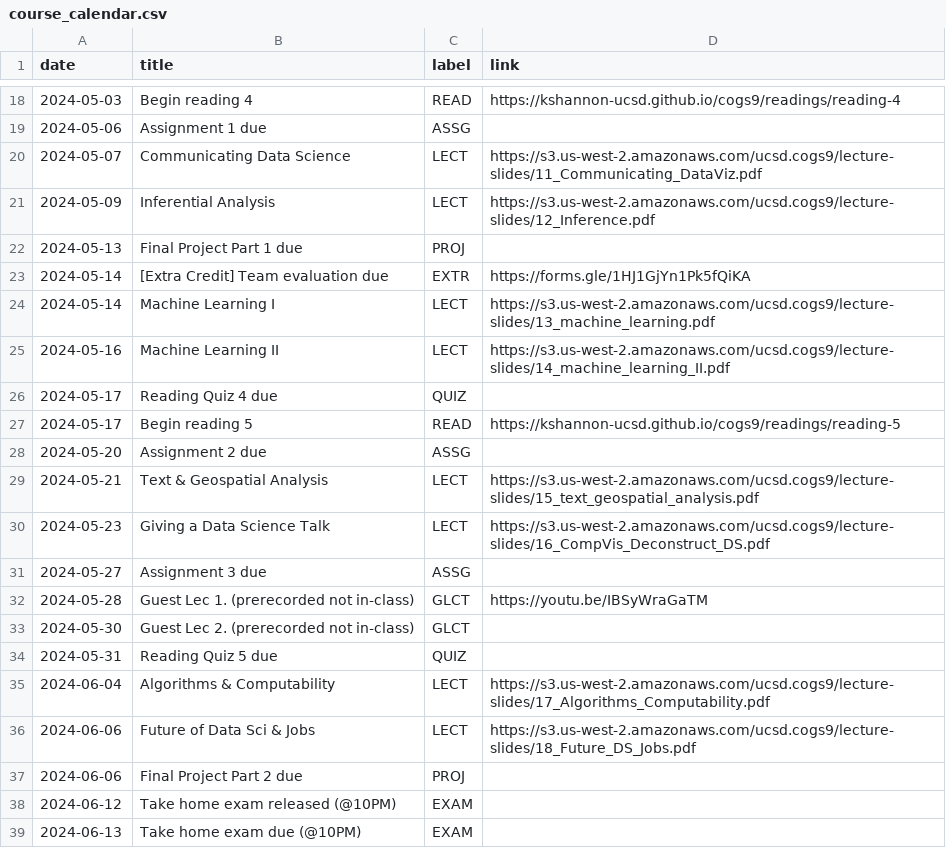
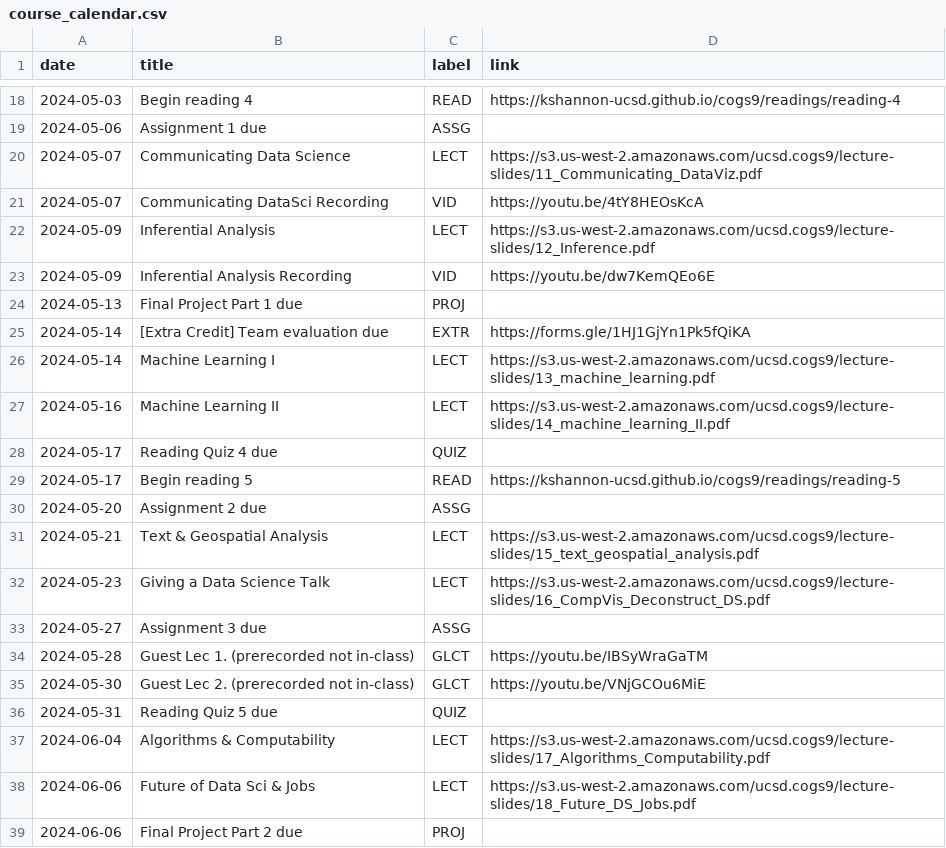
Before and after one commit to kshannon-ucsd/cogs9, a CSV file: _data/sp24/course_calendar.csv, drawn as a sheet; only a part is shown, gaps mark what is left out; the shorter side is filled out with more unchanged rows.

Commit message:
add lecture links for recordings

```diff
--- a/_data/sp24/course_calendar.csv
+++ b/_data/sp24/course_calendar.csv
@@ -20,3 +20,5 @@ date,title,label,link
 2024-05-07,Communicating Data Science,LECT,https://s3.us-west-2.amazonaws.com/ucsd.cogs9/lecture-slides/11_Communicating_DataViz.pdf
+2024-05-07,Communicating DataSci Recording,VID,https://youtu.be/4tY8HEOsKcA
 2024-05-09,Inferential Analysis,LECT,https://s3.us-west-2.amazonaws.com/ucsd.cogs9/lecture-slides/12_Inference.pdf
+2024-05-09,Inferential Analysis Recording,VID,https://youtu.be/dw7KemQEo6E
 2024-05-13,Final Project Part 1 due,PROJ,
@@ -32,3 +34,3 @@ date,title,label,link
 2024-05-28,Guest Lec 1. (prerecorded not in-class),GLCT,https://youtu.be/IBSyWraGaTM
-2024-05-30,Guest Lec 2. (prerecorded not in-class),GLCT,
+2024-05-30,Guest Lec 2. (prerecorded not in-class),GLCT,https://youtu.be/VNjGCOu6MiE
 2024-05-31,Reading Quiz 5 due,QUIZ,
```
